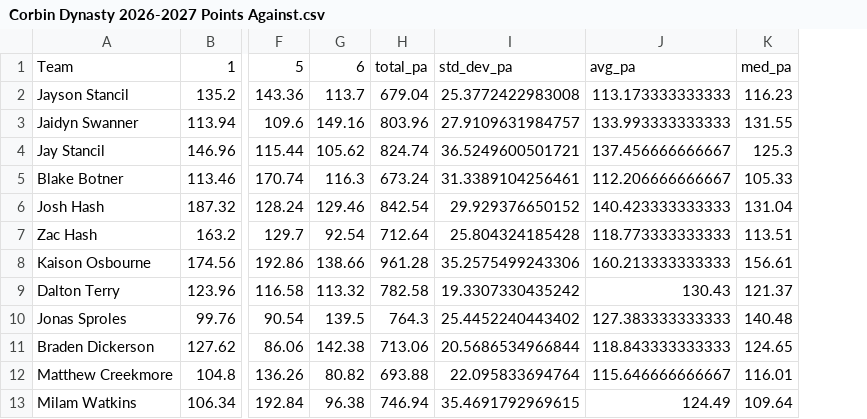
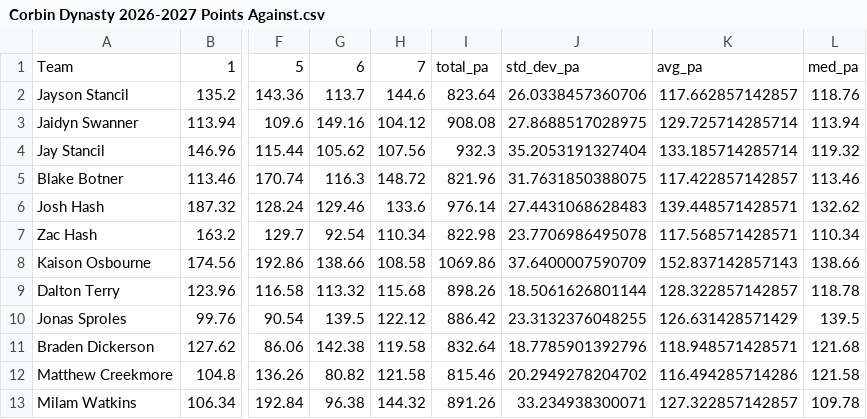
Before and after one commit to jayson-stancil/corbin_dynasty_league_power_rankings, a CSV file: data/corbin_dynasty/Power Rankings/Corbin Dynasty 2026-2027 Points Against.csv, drawn as a sheet; only a part is shown, gaps mark what is left out; removed rows and columns are numbered as before the commit, all else as after; the diff names each change by its address in the sheet, - before the commit and + after, or states it on an @@ line.

```diff
--- a/data/corbin_dynasty/Power Rankings/Corbin Dynasty 2026-2027 Points Against.csv
+++ b/data/corbin_dynasty/Power Rankings/Corbin Dynasty 2026-2027 Points Against.csv
-column H, rows 1-13: total_pa | 679.04 | 803.96 | 824.74 | 673.24 | 842.54 | 712.64 | 961.28 | 782.58 | 764.3 | 713.06 | 693.88 | 746.94
-column I, rows 1-13: std_dev_pa | 25.3772422983008 | 27.9109631984757 | 36.5249600501721 | 31.3389104256461 | 29.929376650152 | 25.804324185428 | 35.2575499243306 | 19.3307330435242 | 25.4452240443402 | 20.5686534966844 | 22.095833694764 | 35.4691792969615
-column J, rows 1-13: avg_pa | 113.173333333333 | 133.993333333333 | 137.456666666667 | 112.206666666667 | 140.423333333333 | 118.773333333333 | 160.213333333333 | 130.43 | 127.383333333333 | 118.843333333333 | 115.646666666667 | 124.49
-column K, rows 1-13: med_pa | 116.23 | 131.55 | 125.3 | 105.33 | 131.04 | 113.51 | 156.61 | 121.37 | 140.48 | 124.65 | 116.01 | 109.64
+column H, rows 1-13: 7 | 144.6 | 104.12 | 107.56 | 148.72 | 133.6 | 110.34 | 108.58 | 115.68 | 122.12 | 119.58 | 121.58 | 144.32
+column I, rows 1-13: total_pa | 823.64 | 908.08 | 932.3 | 821.96 | 976.14 | 822.98 | 1069.86 | 898.26 | 886.42 | 832.64 | 815.46 | 891.26
+column J, rows 1-13: std_dev_pa | 26.0338457360706 | 27.8688517028975 | 35.2053191327404 | 31.7631850388075 | 27.4431068628483 | 23.7706986495078 | 37.6400007590709 | 18.5061626801144 | 23.3132376048255 | 18.7785901392796 | 20.2949278204702 | 33.234938300071
+column K, rows 1-13: avg_pa | 117.662857142857 | 129.725714285714 | 133.185714285714 | 117.422857142857 | 139.448571428571 | 117.568571428571 | 152.837142857143 | 128.322857142857 | 126.631428571429 | 118.948571428571 | 116.494285714286 | 127.322857142857
+column L, rows 1-13: med_pa | 118.76 | 113.94 | 119.32 | 113.46 | 132.62 | 110.34 | 138.66 | 118.78 | 139.5 | 121.68 | 121.58 | 109.78
```
Also changed, not shown: data/corbin_dynasty/Simulation/summary_season.csv, data/corbin_dynasty/Simulation/summary_simulation.csv, 6 other files.
